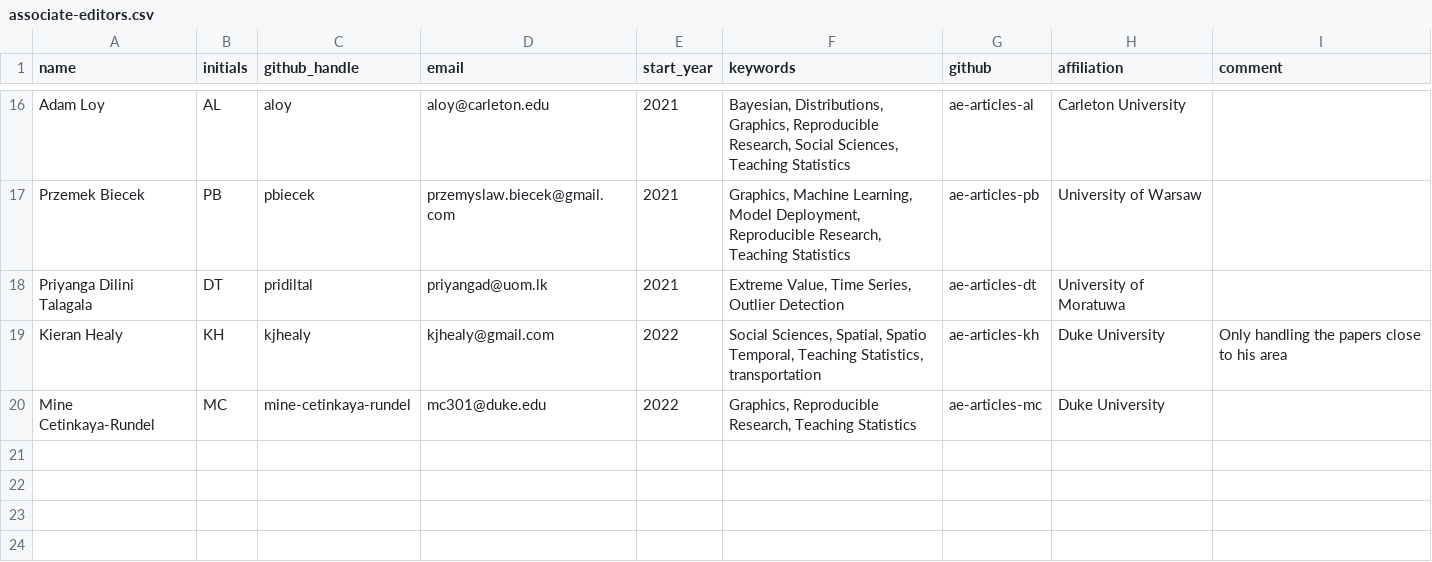
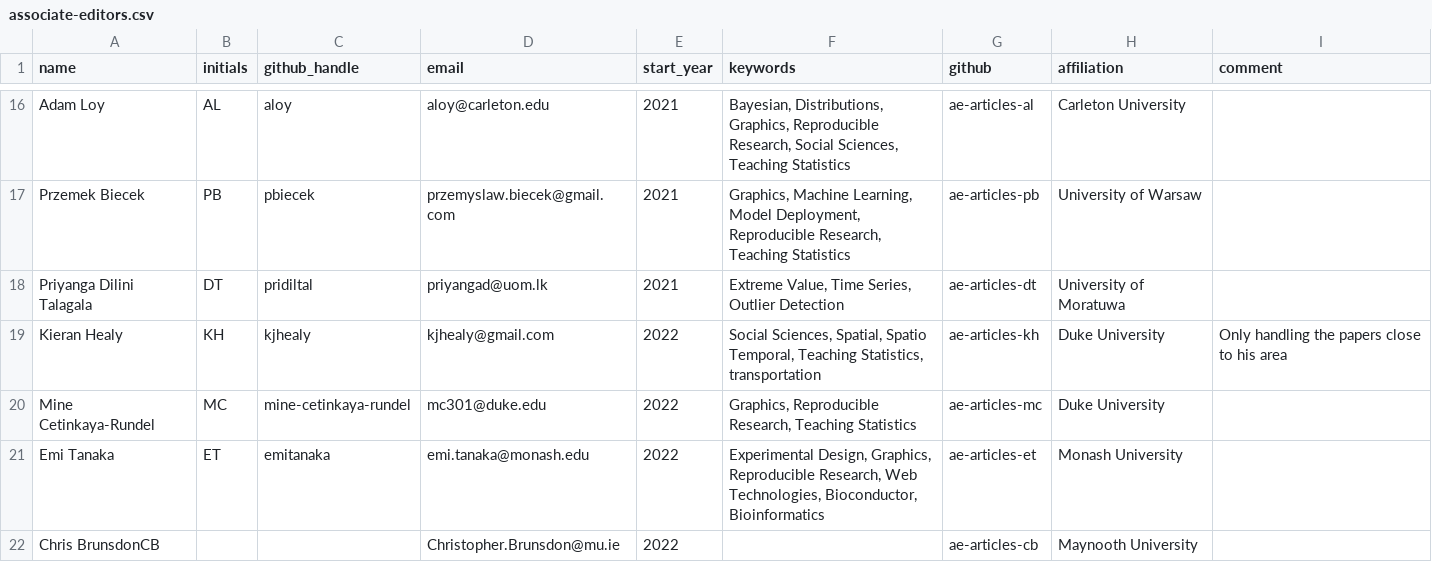
Before and after one commit to rjournal/rj, a CSV file: inst/associate-editors.csv, drawn as a sheet; only a part is shown, gaps mark what is left out.

Commit message:
updates to AE list: Emi and Chris

```diff
--- a/inst/associate-editors.csv
+++ b/inst/associate-editors.csv
@@ -20 +20,3 @@ Kieran Healy,KH,kjhealy,kjhealy@gmail.com,2022,"Social Sciences, Spatial, Spatio
 Mine Cetinkaya-Rundel,MC,mine-cetinkaya-rundel,mc301@duke.edu,2022,"Graphics, Reproducible Research, Teaching Statistics",ae-articles-mc,Duke University,
+Emi Tanaka,ET,emitanaka,emi.tanaka@monash.edu,2022,"Experimental Design, Graphics, Reproducible Research, Web Technologies, Bioconductor, Bioinformatics",ae-articles-et,Monash University,
+Chris BrunsdonCB,,,Christopher.Brunsdon@mu.ie,2022,,ae-articles-cb,Maynooth University,
```
